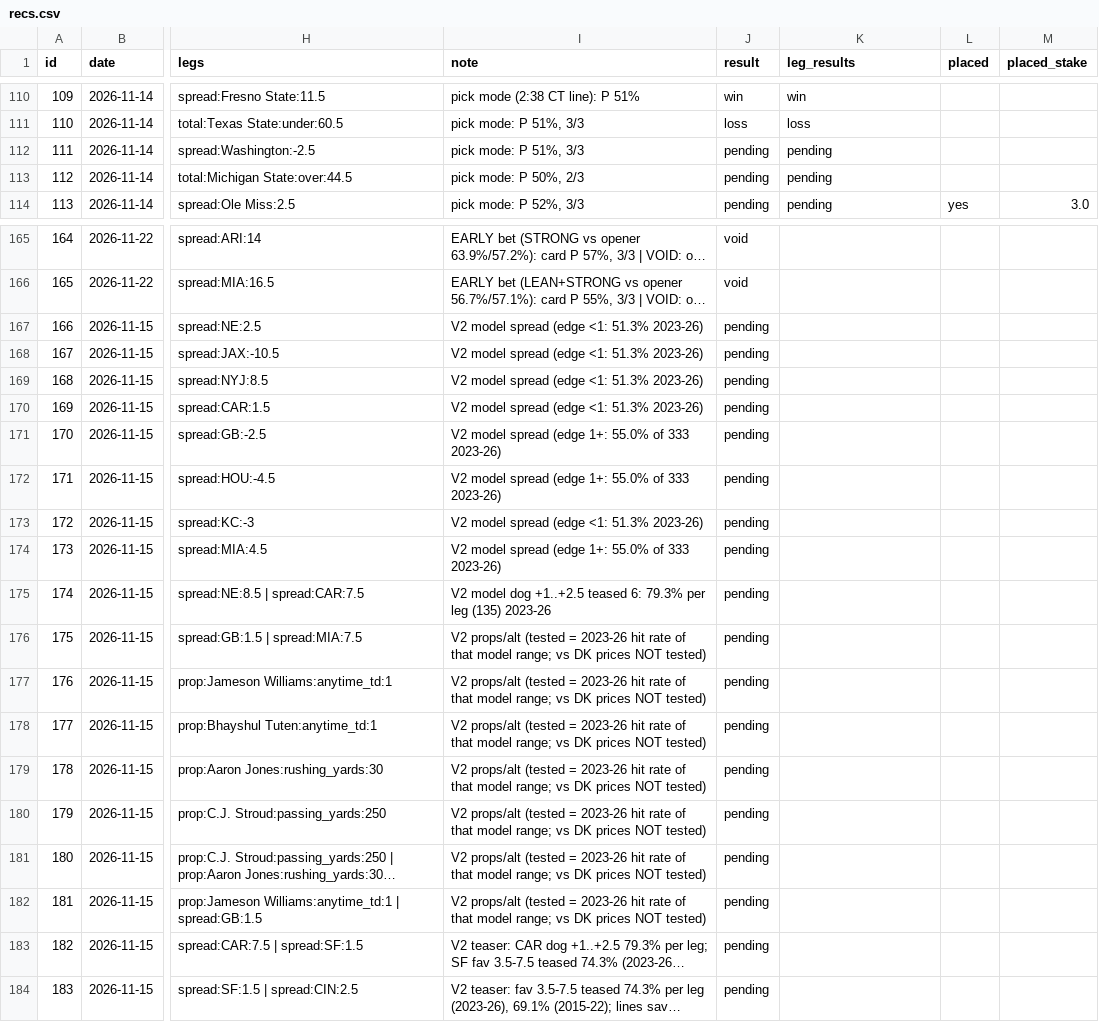
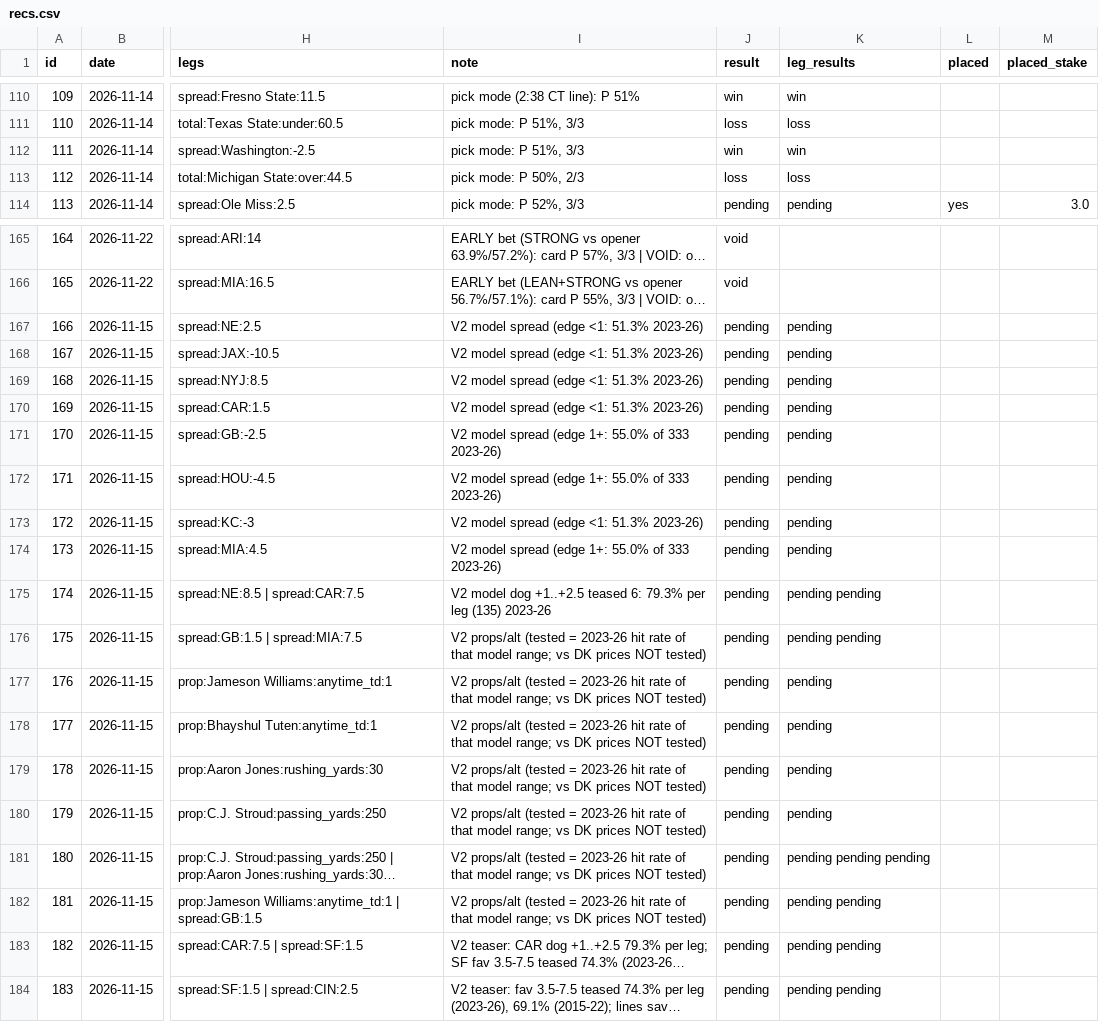
Before and after one commit to g5dsfss7yk-debug/chrisgantt-site, a CSV file: football-model/picks/recs.csv, drawn as a sheet; only a part is shown, gaps mark what is left out; long unchanged cells end in …; the diff covers the shown part only; the diff names each change by its address in the sheet, - before the commit and + after, or states it on an @@ line.

```diff
--- a/football-model/picks/recs.csv
+++ b/football-model/picks/recs.csv
-J112 (result): pending
+J112 (result): win
-K112 (leg_results): pending
+K112 (leg_results): win
-J113 (result): pending
+J113 (result): loss
-K113 (leg_results): pending
+K113 (leg_results): loss
-K167:K174 (leg_results): (empty)
+K167:K174 (leg_results): pending
-K175:K176 (leg_results): (empty)
+K175:K176 (leg_results): pending pending
-K177:K180 (leg_results): (empty)
+K177:K180 (leg_results): pending
-K181 (leg_results): (empty)
+K181 (leg_results): pending pending pending
-K182:K184 (leg_results): (empty)
+K182:K184 (leg_results): pending pending
```
Also changed, not shown: 88 edited cells elsewhere in this file, 4 other files.
